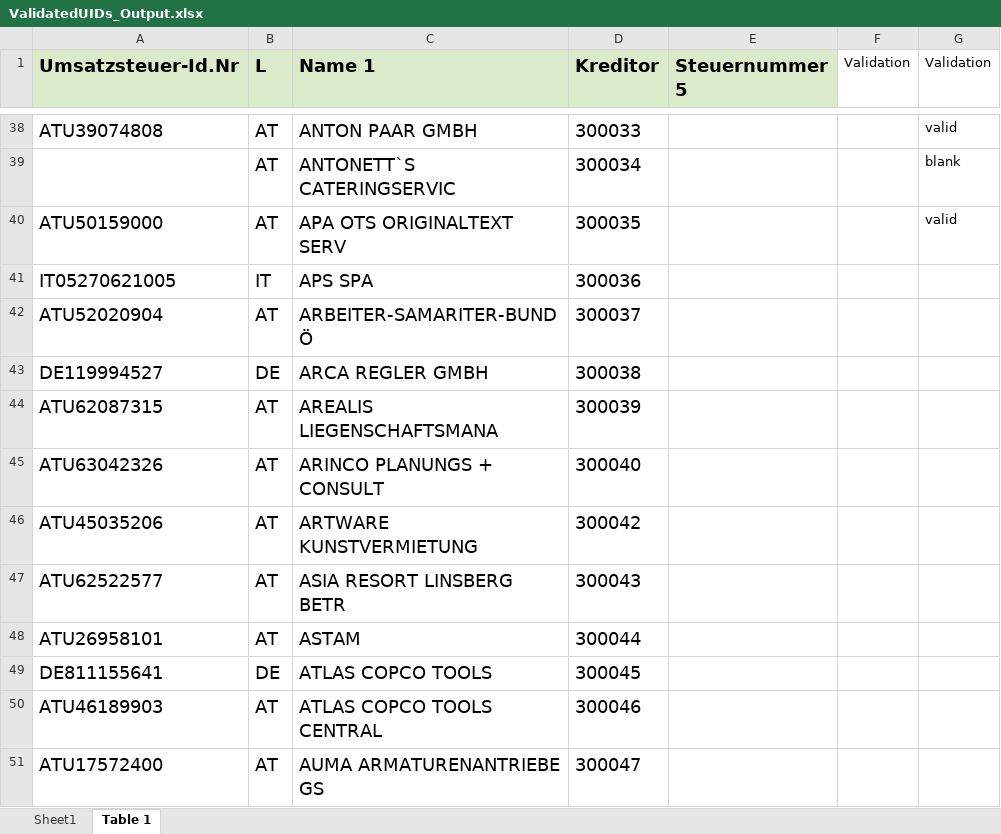
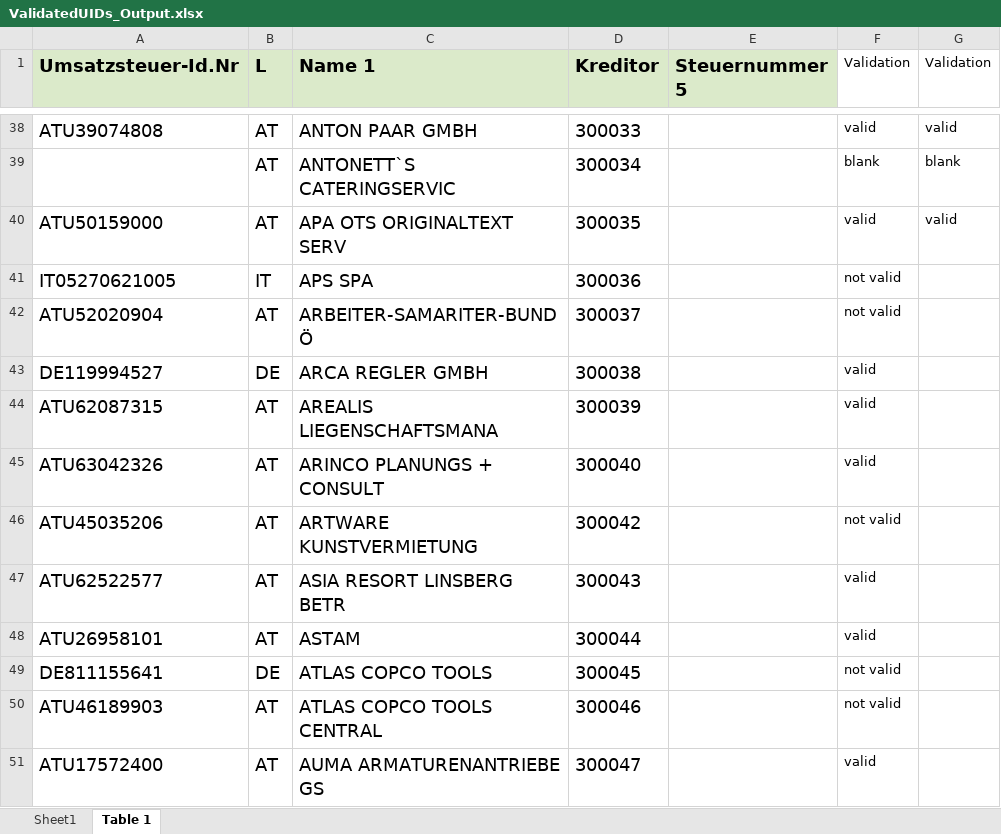
Before and after one commit to vergil0607/UIDScraper, an Excel workbook: UIDBOT/ValidatedUIDs_Output.xlsx, sheet Table 1, drawn as a sheet; only a part is shown, gaps mark what is left out; values as stored, in another font and other column widths than the file's, no borders; the diff covers the shown part only; the diff names each change by its address in the sheet, - before the commit and + after, or states it on an @@ line.

```diff
--- a/UIDBOT/ValidatedUIDs_Output.xlsx (sheet Table 1)
+++ b/UIDBOT/ValidatedUIDs_Output.xlsx (sheet Table 1)
-F38 (Validation): (empty)
+F38 (Validation): valid
-F39 (Validation): (empty)
+F39 (Validation): blank
-F40 (Validation): (empty)
+F40 (Validation): valid
-F41:F42 (Validation): (empty)
+F41:F42 (Validation): not valid
-F43:F45 (Validation): (empty)
+F43:F45 (Validation): valid
-F46 (Validation): (empty)
+F46 (Validation): not valid
-F47:F48 (Validation): (empty)
+F47:F48 (Validation): valid
-F49:F50 (Validation): (empty)
+F49:F50 (Validation): not valid
-F51 (Validation): (empty)
+F51 (Validation): valid
```
Also changed, not shown: 1507 edited cells elsewhere in this sheet, 1 other file.
